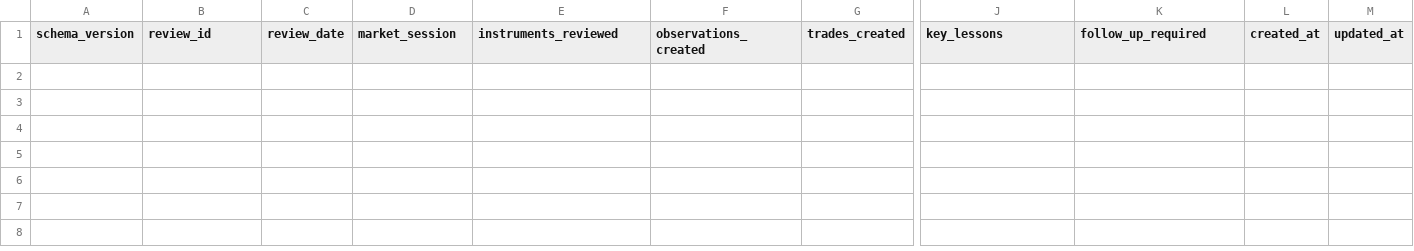
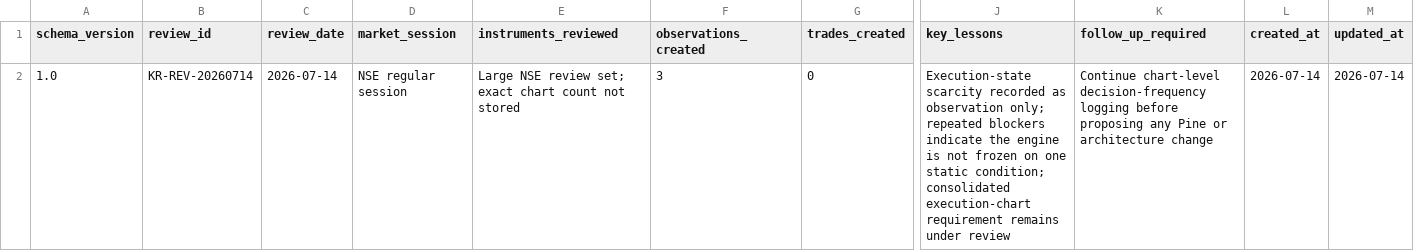
Before and after one commit to emiali-jason/Project-Kronos, a CSV file: data/trades/KRONOS_DAILY_REVIEW.csv, drawn as a sheet; only a part is shown, gaps mark what is left out; rows hold the shown columns only; the diff names each change by its address in the sheet, - before the commit and + after, or states it on an @@ line.

```diff
--- a/data/trades/KRONOS_DAILY_REVIEW.csv
+++ b/data/trades/KRONOS_DAILY_REVIEW.csv
+row 2: 1.0 | KR-REV-20260714 | 2026-07-14 | NSE regular session | Large NSE review set; exact chart count not stored | 3 | 0 | Execution-state scarcity recorded as observation only; repeated blockers indicate the engine is not frozen on one static condition; consolidated execution-chart requirement remains under review | Continue chart-level decision-frequency logging before proposing any Pine or architecture change | 2026-07-14 | 2026-07-14
```
Also changed, not shown: data/trades/KRONOS_OBSERVATION_LEDGER.csv, data/trades/KRONOS_SCREENSHOT_INDEX.csv, 8 other files.
